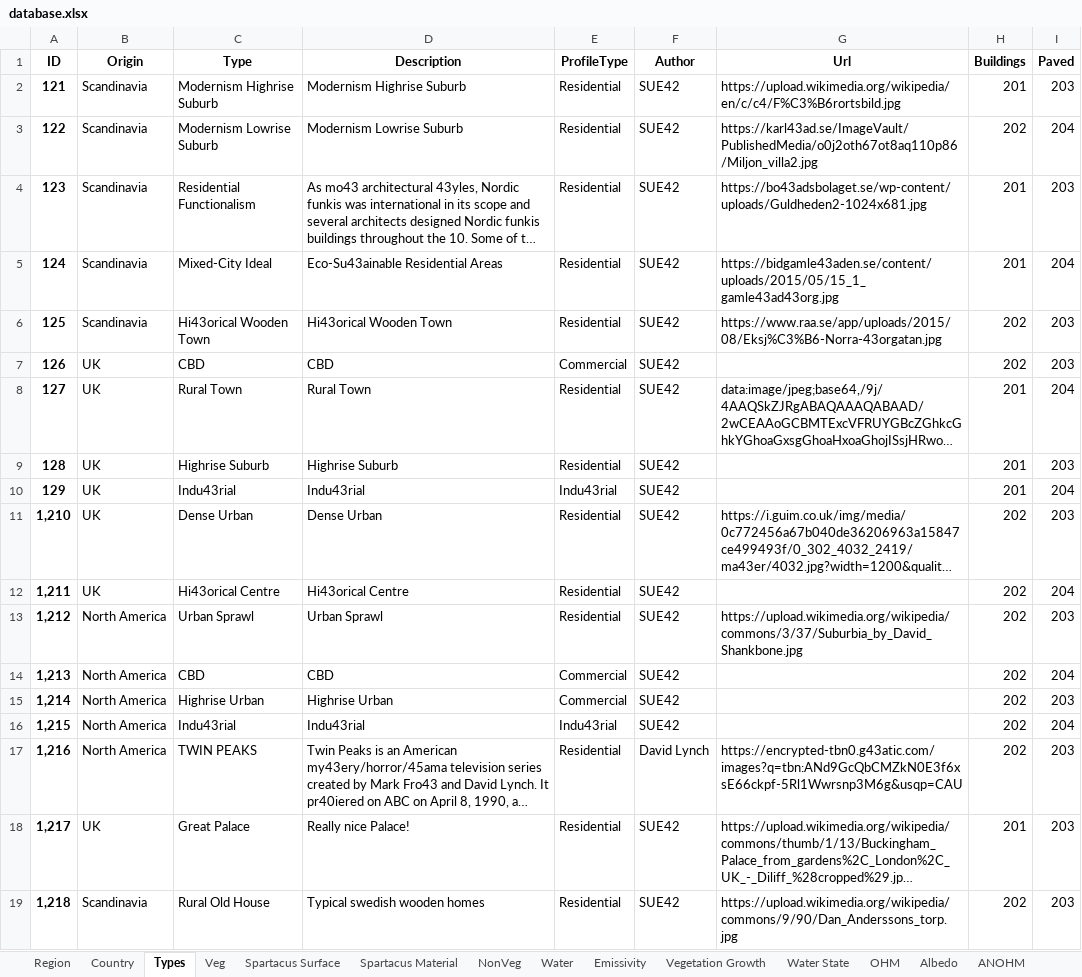
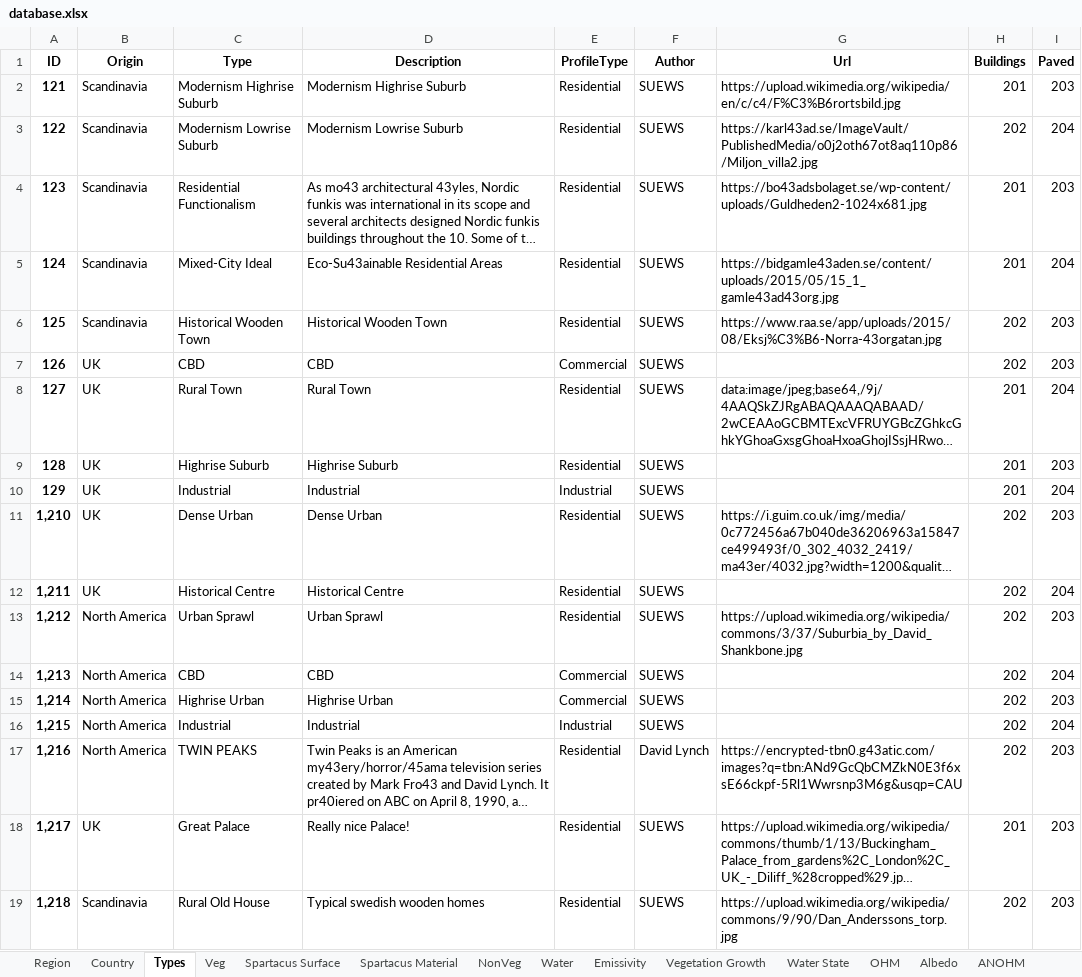
Before and after one commit to gusbacos/suews_database_manager, an Excel workbook: data/database.xlsx, sheet Types, drawn as a sheet; long unchanged cells end in …; values as stored, in another font and other column widths than the file's, no borders; the diff names each change by its address in the sheet, - before the commit and + after, or states it on an @@ line.

Commit message:
remove type level

```diff
--- a/data/database.xlsx (sheet Types)
+++ b/data/database.xlsx (sheet Types)
-F2:F16 (Author): SUE42
+F2:F16 (Author): SUEWS
-C6 (Type): Hi43orical Wooden Town
+C6 (Type): Historical Wooden Town
-D6 (Description): Hi43orical Wooden Town
+D6 (Description): Historical Wooden Town
-C10 (Type): Indu43rial
+C10 (Type): Industrial
-D10 (Description): Indu43rial
+D10 (Description): Industrial
-E10 (ProfileType): Indu43rial
+E10 (ProfileType): Industrial
-C12 (Type): Hi43orical Centre
+C12 (Type): Historical Centre
-D12 (Description): Hi43orical Centre
+D12 (Description): Historical Centre
-C16 (Type): Indu43rial
+C16 (Type): Industrial
-D16 (Description): Indu43rial
+D16 (Description): Industrial
-E16 (ProfileType): Indu43rial
+E16 (ProfileType): Industrial
-F18:F19 (Author): SUE42
+F18:F19 (Author): SUEWS
```
Also changed, not shown: sheet References, sheet Emissivity, sheet Albedo, sheet ANOHM, sheet Biogen CO2, sheet OHM, 10 more sheets, 25 other files.
